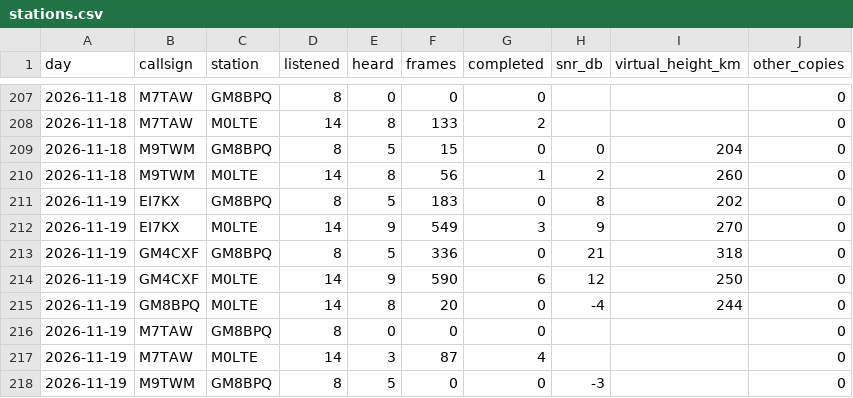
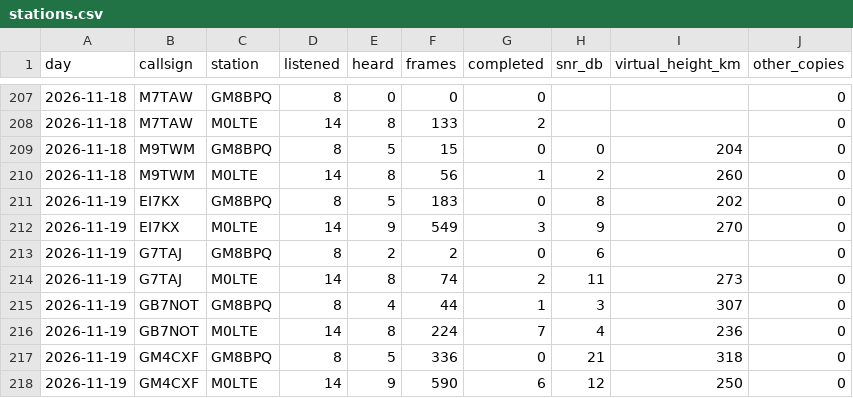
Before and after one commit to packet-net/pdn-mailcast, a CSV file: reports/data/stations.csv, drawn as a sheet; only a part is shown, gaps mark what is left out; the shorter side is filled out with more unchanged rows; the diff names each change by its address in the sheet, - before the commit and + after, or states it on an @@ line.

```diff
--- a/reports/data/stations.csv
+++ b/reports/data/stations.csv
+row 213: 2026-11-19 | G7TAJ | GM8BPQ | 8 | 2 | 2 | 0 | 6 |  | 0
+row 214: 2026-11-19 | G7TAJ | M0LTE | 14 | 8 | 74 | 2 | 11 | 273 | 0
+row 215: 2026-11-19 | GB7NOT | GM8BPQ | 8 | 4 | 44 | 1 | 3 | 307 | 0
+row 216: 2026-11-19 | GB7NOT | M0LTE | 14 | 8 | 224 | 7 | 4 | 236 | 0
```
Also changed, not shown: reports/data/reports.csv, reports/data/slots.csv.
